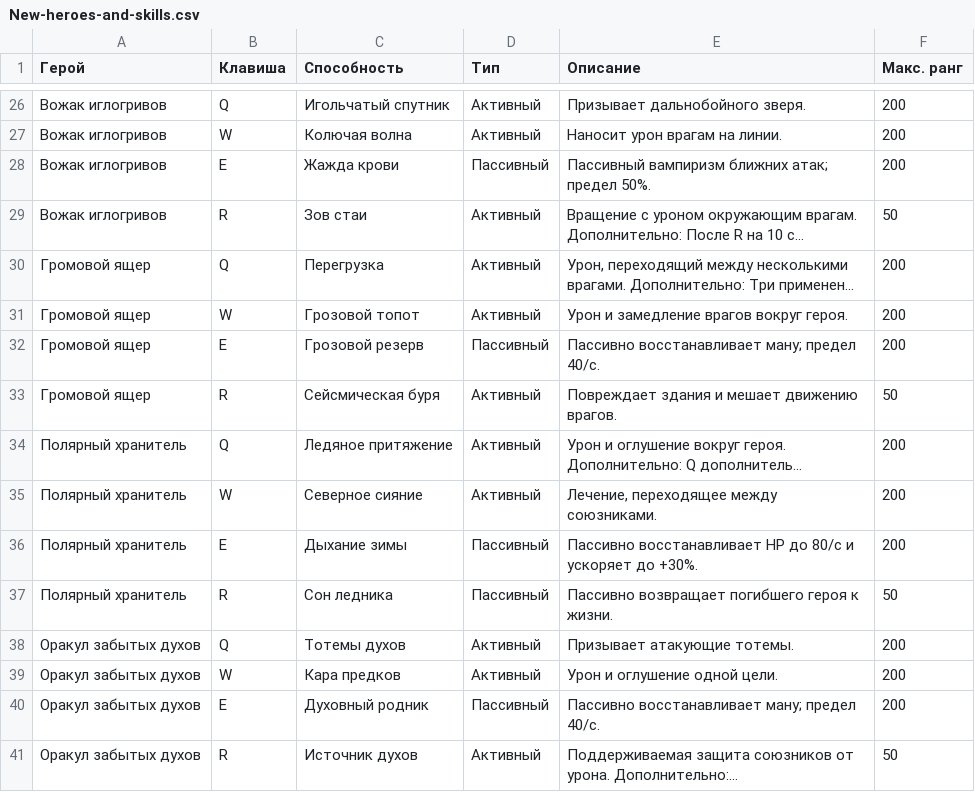
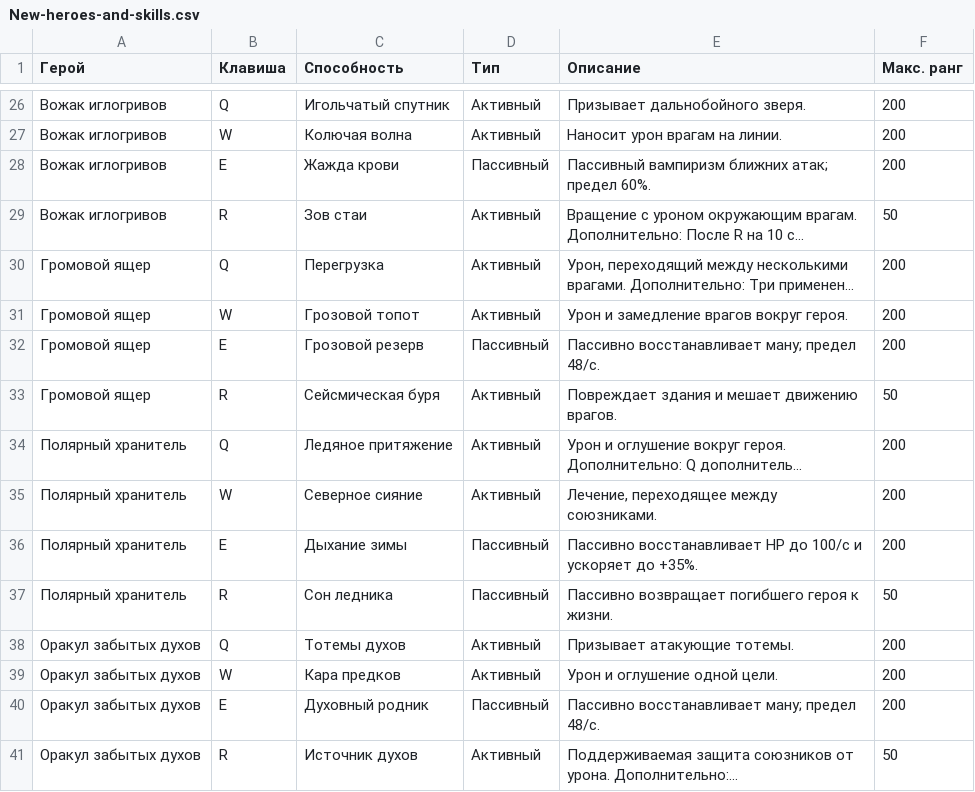
Before and after one commit to mixersss/-Warcraft-3, a CSV file: docs/New-heroes-and-skills.csv, drawn as a sheet; only a part is shown, gaps mark what is left out; long unchanged cells end in …; the diff covers the shown part only; the diff names each change by its address in the sheet, - before the commit and + after, or states it on an @@ line.

```diff
--- a/docs/New-heroes-and-skills.csv
+++ b/docs/New-heroes-and-skills.csv
-E28 (Описание): Пассивный вампиризм ближних атак; предел 50%.
+E28 (Описание): Пассивный вампиризм ближних атак; предел 60%.
-E32 (Описание): Пассивно восстанавливает ману; предел 40/с.
+E32 (Описание): Пассивно восстанавливает ману; предел 48/с.
-E36 (Описание): …HP до 80/с и ускоряет до +30%.
+E36 (Описание): …HP до 100/с и ускоряет до +35%.
-E40 (Описание): Пассивно восстанавливает ману; предел 40/с.
+E40 (Описание): Пассивно восстанавливает ману; предел 48/с.
```
Also changed, not shown: 4 edited cells elsewhere in this file, docs/Heroes-and-skills.csv, 42 other files.
